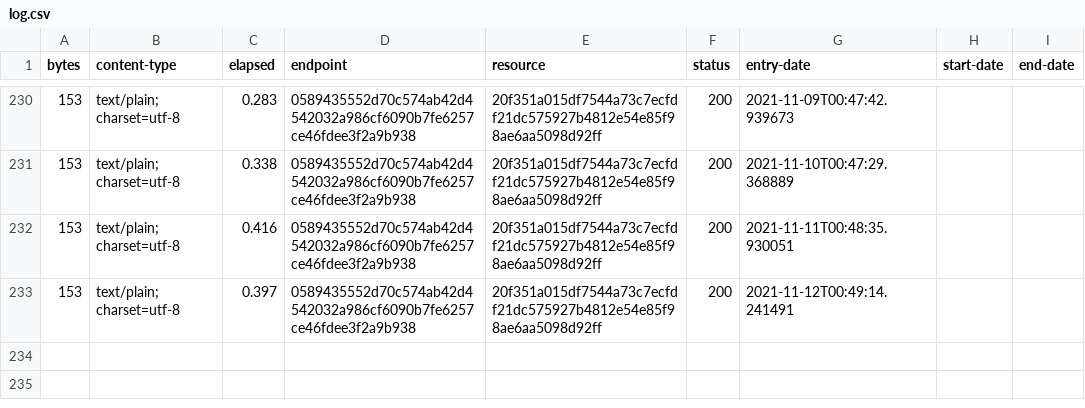
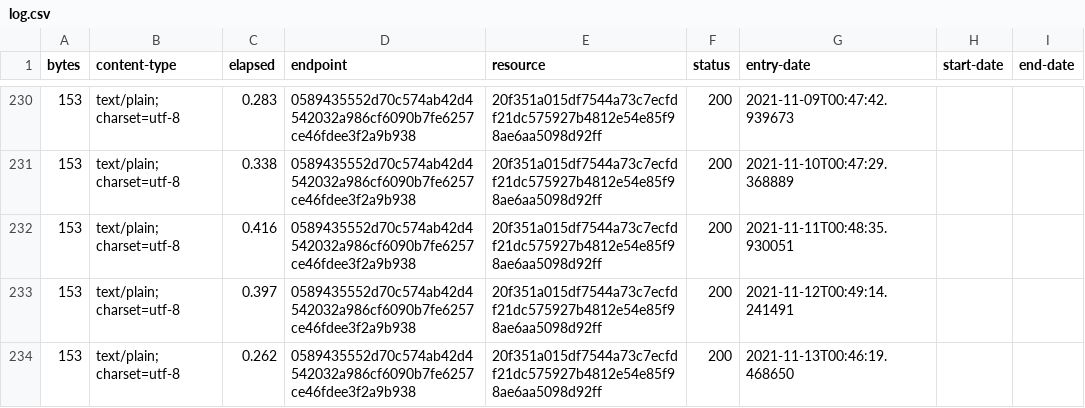
Before and after one commit to digital-land/ownership-status-collection, a CSV file: collection/log.csv, drawn as a sheet; only a part is shown, gaps mark what is left out; the diff names each change by its address in the sheet, - before the commit and + after, or states it on an @@ line.

Commit message:
Collection 2021-11-13

```diff
--- a/collection/log.csv
+++ b/collection/log.csv
+row 234: 153 | text/plain; charset=utf-8 | 0.262 | 0589435552d70c574ab42d4542032a986cf6090b7fe6257ce46fdee3f2a9b938 | 20f351a015df7544a73c7ecfdf21dc575927b4812e54e85f98ae6aa5098d92ff | 200 | 2021-11-13T00:46:19.468650
```
